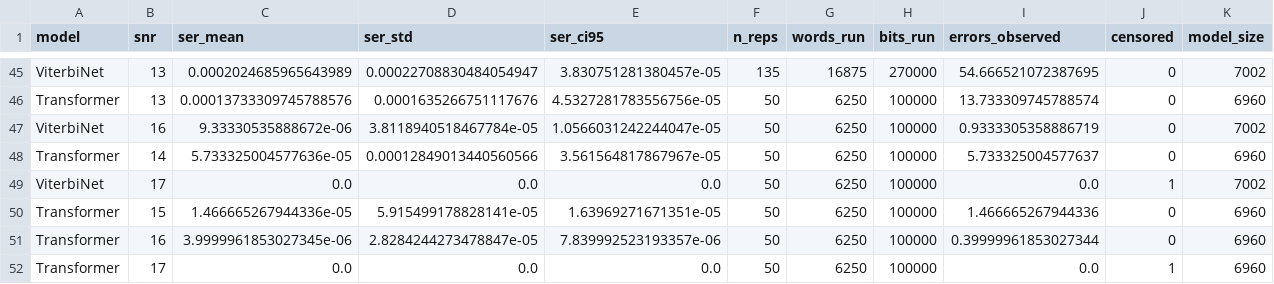
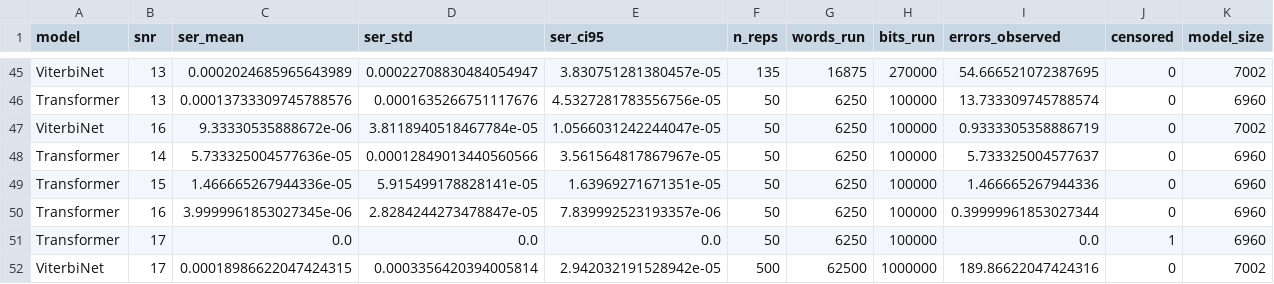
Before and after one commit to Gilzuk/viterbitransformed, a CSV file: Results/metrics/mc_sweep_validation.csv, drawn as a sheet; only a part is shown, gaps mark what is left out; removed rows and columns are numbered as before the commit, all else as after; rows hold the shown columns only; the diff names each change by its address in the sheet, - before the commit and + after, or states it on an @@ line.

Commit message:
Add MC-sweep validation point: ViterbiNet snr=17

```diff
--- a/Results/metrics/mc_sweep_validation.csv
+++ b/Results/metrics/mc_sweep_validation.csv
-row 49: ViterbiNet | 17 | 0.0 | 0.0 | 0.0 | 50 | 6250 | 100000 | 0.0 | 1 | 7002
+row 52: ViterbiNet | 17 | 0.00018986622047424315 | 0.0003356420394005814 | 2.942032191528942e-05 | 500 | 62500 | 1000000 | 189.86622047424316 | 0 | 7002
```
Also changed, not shown: 1 other file.
